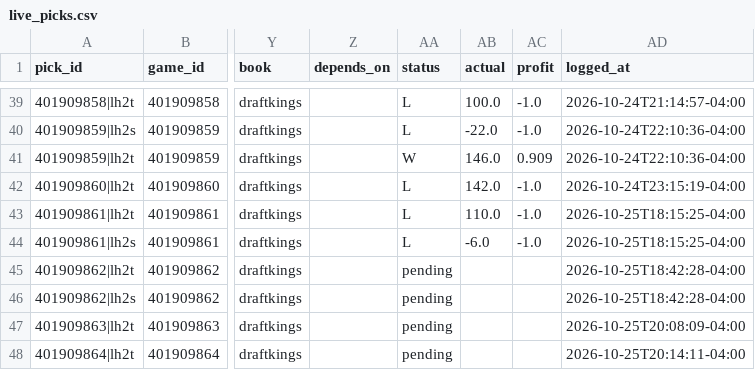
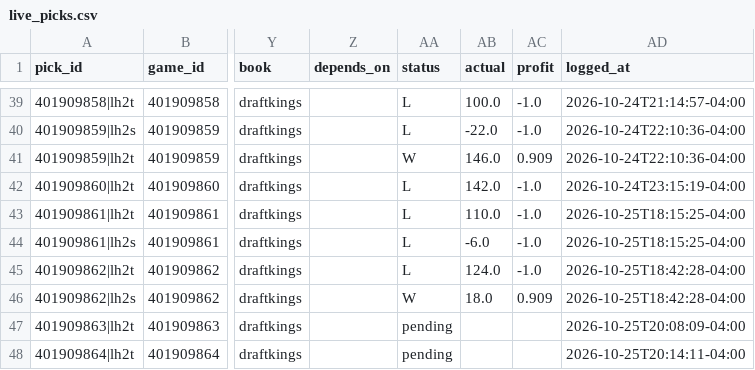
Before and after one commit to WallStreetQ/nba-model, a CSV file: model/live_picks.csv, drawn as a sheet; only a part is shown, gaps mark what is left out; the diff names each change by its address in the sheet, - before the commit and + after, or states it on an @@ line.

```diff
--- a/model/live_picks.csv
+++ b/model/live_picks.csv
-AA45 (status): pending
+AA45 (status): L
-AB45 (actual): (empty)
+AB45 (actual): 124.0
-AC45 (profit): (empty)
+AC45 (profit): -1.0
-AA46 (status): pending
+AA46 (status): W
-AB46 (actual): (empty)
+AB46 (actual): 18.0
-AC46 (profit): (empty)
+AC46 (profit): 0.909
```
Also changed, not shown: model/halftime_log.csv.
